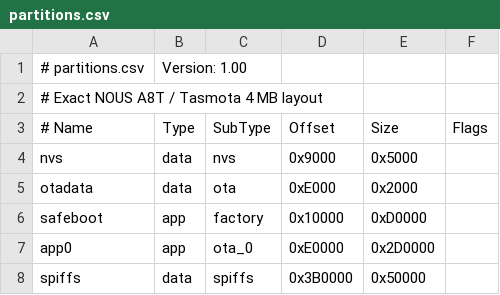
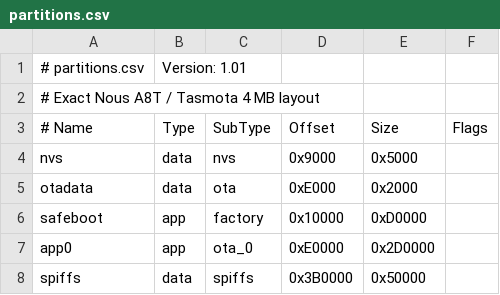
Before and after one commit to gneiss15/AquariumControl, a CSV file: TmrSwA8T/partitions.csv, drawn as a sheet.

```diff
--- a/TmrSwA8T/partitions.csv
+++ b/TmrSwA8T/partitions.csv
@@ -1,3 +1,3 @@
-# partitions.csv, Version: 1.00
-# Exact NOUS A8T / Tasmota 4 MB layout
+# partitions.csv, Version: 1.01
+# Exact Nous A8T / Tasmota 4 MB layout
 # Name,     Type, SubType, Offset,   Size,      Flags
```
Also changed, not shown: 14 other files.
